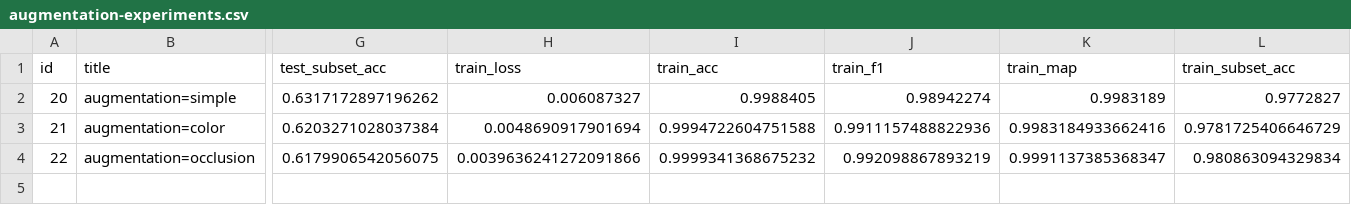
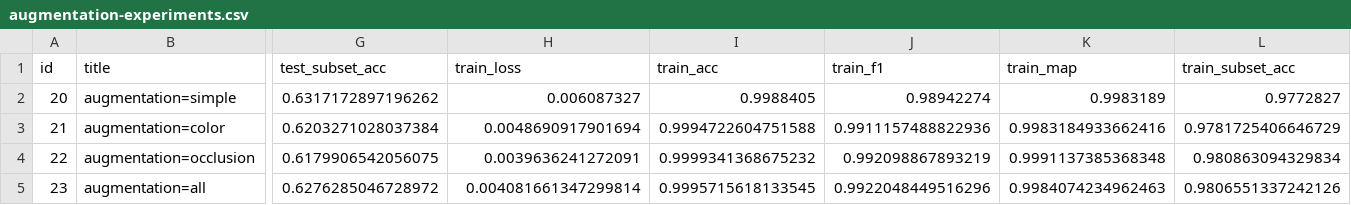
Before and after one commit to ZachParent/mai-object-recognition, a CSV file: practicals/p1/data/02_results/augmentation-experiments.csv, drawn as a sheet; only a part is shown, gaps mark what is left out; rows hold the shown columns only; the diff names each change by its address in the sheet, - before the commit and + after, or states it on an @@ line.

```diff
--- a/practicals/p1/data/02_results/augmentation-experiments.csv
+++ b/practicals/p1/data/02_results/augmentation-experiments.csv
-H4 (train_loss): 0.0039636241272091866
+H4 (train_loss): 0.0039636241272091
-K4 (train_map): 0.9991137385368347
+K4 (train_map): 0.9991137385368348
+row 5: 23 | augmentation=all | 0.6276285046728972 | 0.004081661347299814 | 0.9995715618133545 | 0.9922048449516296 | 0.9984074234962463 | 0.9806551337242126
```
Also changed, not shown: 6 other files.
